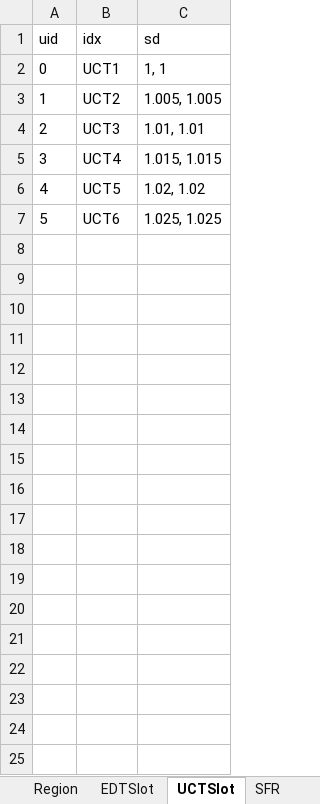
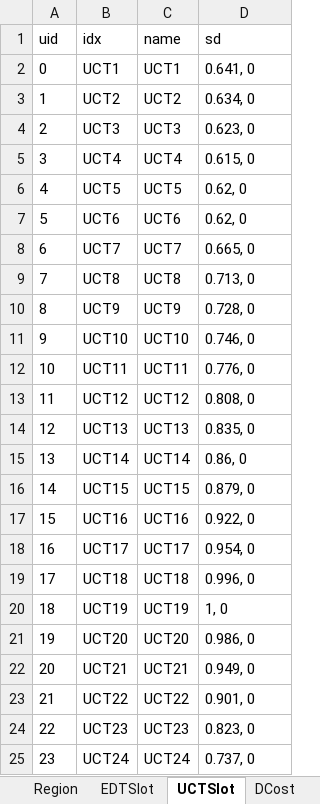
Before and after one commit to CURENT/ams, an Excel workbook: ams/cases/ieee14/ieee14_uced.xlsx, sheet UCTSlot, drawn as a sheet; values as stored, in another font and other column widths than the file's, no borders; addresses are those after the commit; the diff names each change by its address in the sheet, - before the commit and + after, or states it on an @@ line.

```diff
--- a/ams/cases/ieee14/ieee14_uced.xlsx (sheet UCTSlot)
+++ b/ams/cases/ieee14/ieee14_uced.xlsx (sheet UCTSlot)
+sheet tab: DCost
+column C (name), rows 2-7: UCT1 | UCT2 | UCT3 | UCT4 | UCT5 | UCT6
-D2 (sd): 1, 1
+D2 (sd): 0.641, 0
-D3 (sd): 1.005, 1.005
+D3 (sd): 0.634, 0
-D4 (sd): 1.01, 1.01
+D4 (sd): 0.623, 0
-D5 (sd): 1.015, 1.015
+D5 (sd): 0.615, 0
-D6 (sd): 1.02, 1.02
+D6 (sd): 0.62, 0
-D7 (sd): 1.025, 1.025
+D7 (sd): 0.62, 0
+row 8: 6 | UCT7 | UCT7 | 0.665, 0
+row 9: 7 | UCT8 | UCT8 | 0.713, 0
+row 10: 8 | UCT9 | UCT9 | 0.728, 0
+row 11: 9 | UCT10 | UCT10 | 0.746, 0
+row 12: 10 | UCT11 | UCT11 | 0.776, 0
+row 13: 11 | UCT12 | UCT12 | 0.808, 0
+row 14: 12 | UCT13 | UCT13 | 0.835, 0
+row 15: 13 | UCT14 | UCT14 | 0.86, 0
+row 16: 14 | UCT15 | UCT15 | 0.879, 0
+row 17: 15 | UCT16 | UCT16 | 0.922, 0
+row 18: 16 | UCT17 | UCT17 | 0.954, 0
+row 19: 17 | UCT18 | UCT18 | 0.996, 0
+row 20: 18 | UCT19 | UCT19 | 1, 0
+row 21: 19 | UCT20 | UCT20 | 0.986, 0
+row 22: 20 | UCT21 | UCT21 | 0.949, 0
+row 23: 21 | UCT22 | UCT22 | 0.901, 0
+row 24: 22 | UCT23 | UCT23 | 0.823, 0
+row 25: 23 | UCT24 | UCT24 | 0.737, 0
```
Also changed, not shown: sheet EDTSlot, sheet PV, sheet Summary, sheet SR, sheet NSR, sheet Slack, other sheet tabs, ams/cases/ieee39/ieee39_uced.xlsx.
